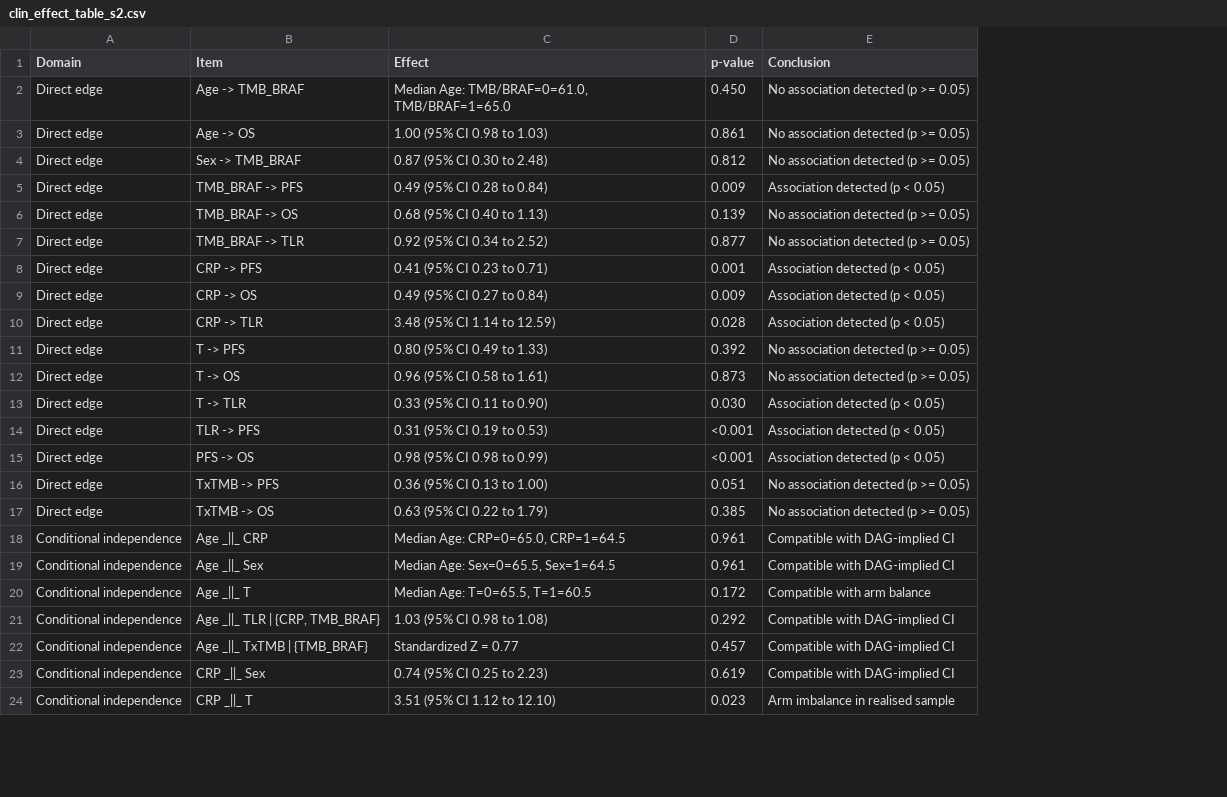
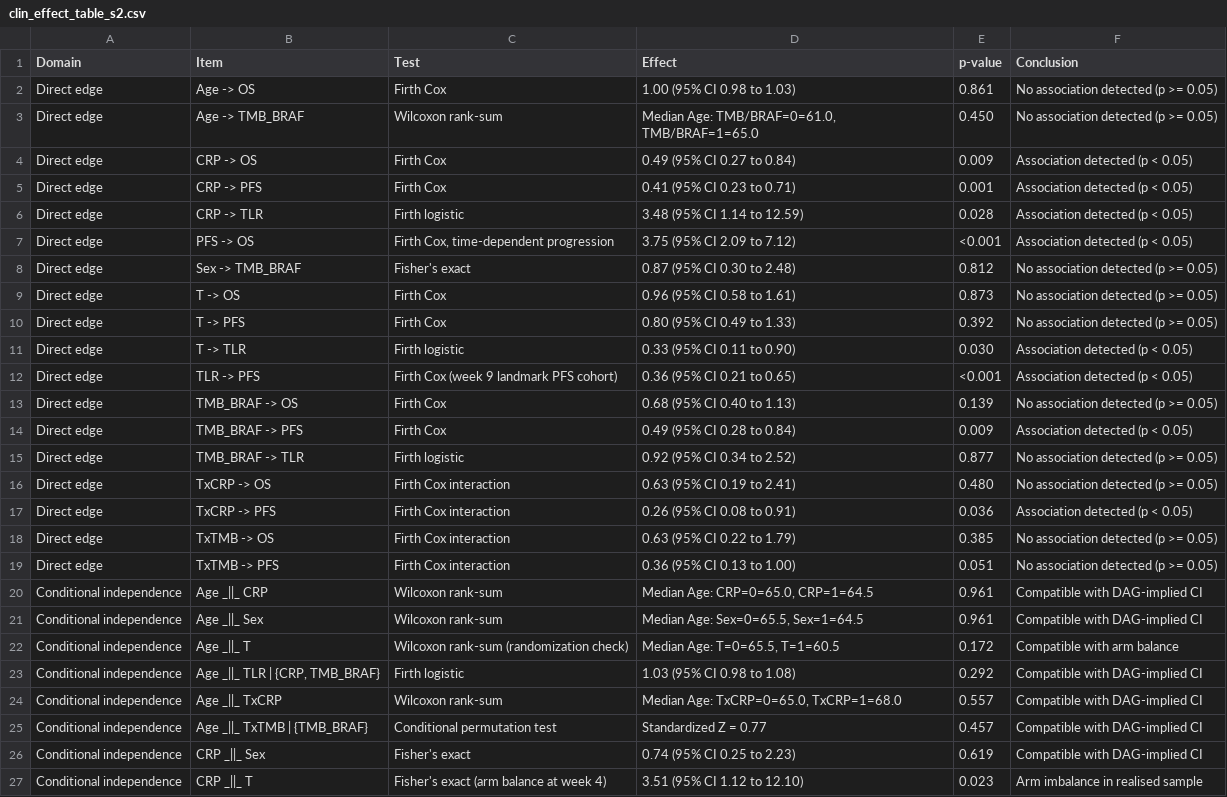
Before and after one commit to ben-geisler/METIMMOX-1, a CSV file: tables/clin_effect_table_s2.csv, drawn as a sheet; only a part is shown; removed rows and columns are numbered as before the commit, all else as after; the diff covers the shown part only; the diff names each change by its address in the sheet, - before the commit and + after, or states it on an @@ line.

```diff
--- a/tables/clin_effect_table_s2.csv
+++ b/tables/clin_effect_table_s2.csv
+column C (Test), row 3: Wilcoxon rank-sum; rows 7-8: Firth Cox, time-dependent progression | Fisher's exact; rows 14-17: Firth Cox | Firth logistic | Firth Cox interaction | Firth Cox interaction; rows 19-23: Firth Cox interaction | Wilcoxon rank-sum | Wilcoxon rank-sum | Wilcoxon rank-sum (randomization check) | Firth logistic; rows 25-27: Conditional permutation test | Fisher's exact | Fisher's exact (arm balance at week 4)
+row 2: Direct edge | Age -> OS | Firth Cox | 1.00 (95% CI 0.98 to 1.03) | 0.861 | No association detected (p >= 0.05)
@@ row 9 moved to row 4: Direct edge @@
@@ row 8 moved to row 5: Direct edge @@
@@ row 10 moved to row 6: Direct edge @@
-B7 (Item): Age -> OS
+B7 (Item): PFS -> OS
-D7 (Effect): 1.00 (95% CI 0.98 to 1.03)
+D7 (Effect): 3.75 (95% CI 2.09 to 7.12)
-E7 (p-value): 0.861
+E7 (p-value): <0.001
-F7 (Conclusion): No association detected (p >= 0.05)
+F7 (Conclusion): Association detected (p < 0.05)
+row 9: Direct edge | T -> OS | Firth Cox | 0.96 (95% CI 0.58 to 1.61) | 0.873 | No association detected (p >= 0.05)
@@ row 11 moved to row 10: Direct edge @@
@@ row 13 moved to row 11: Direct edge @@
+row 12: Direct edge | TLR -> PFS | Firth Cox (week 9 landmark PFS cohort) | 0.36 (95% CI 0.21 to 0.65) | <0.001 | Association detected (p < 0.05)
@@ row 6 moved to row 13: Direct edge @@
-B16 (Item): T -> OS
+B16 (Item): TxCRP -> OS
-D16 (Effect): 0.96 (95% CI 0.58 to 1.61)
+D16 (Effect): 0.63 (95% CI 0.19 to 2.41)
-E16 (p-value): 0.873
+E16 (p-value): 0.480
-B17 (Item): TLR -> PFS
+B17 (Item): TxCRP -> PFS
-D17 (Effect): 0.31 (95% CI 0.19 to 0.53)
+D17 (Effect): 0.26 (95% CI 0.08 to 0.91)
-E17 (p-value): <0.001
+E17 (p-value): 0.036
-row 15: Direct edge | PFS -> OS | 0.98 (95% CI 0.98 to 0.99) | <0.001 | Association detected (p < 0.05)
@@ row 17 moved to row 18: Direct edge @@
+row 24: Conditional independence | Age _||_ TxCRP | Wilcoxon rank-sum | Median Age: TxCRP=0=65.0, TxCRP=1=68.0 | 0.557 | Compatible with DAG-implied CI
```
Also changed, not shown: 5 added rows, 1 moved row and 3 edited cells elsewhere in this file, 14 other files.
